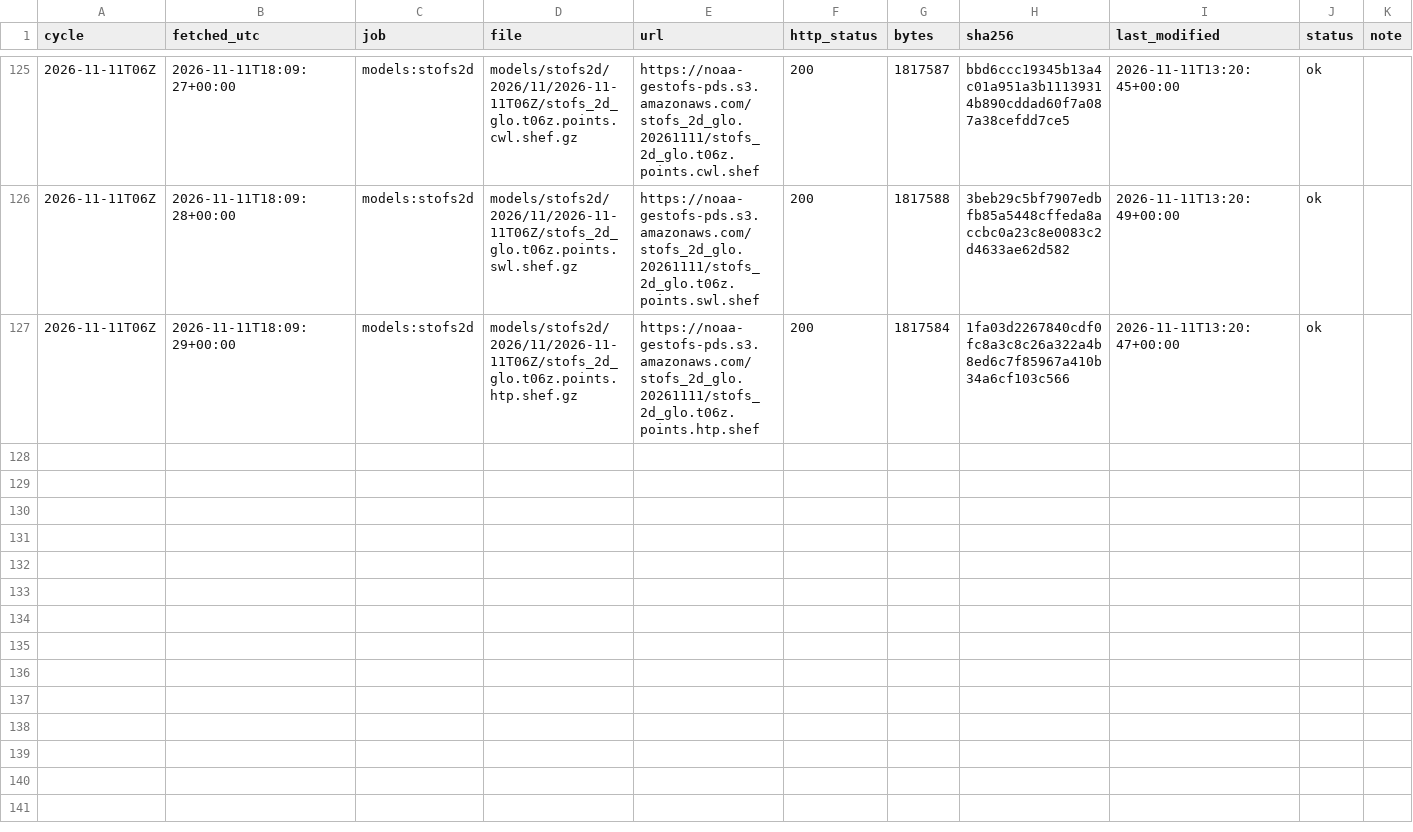
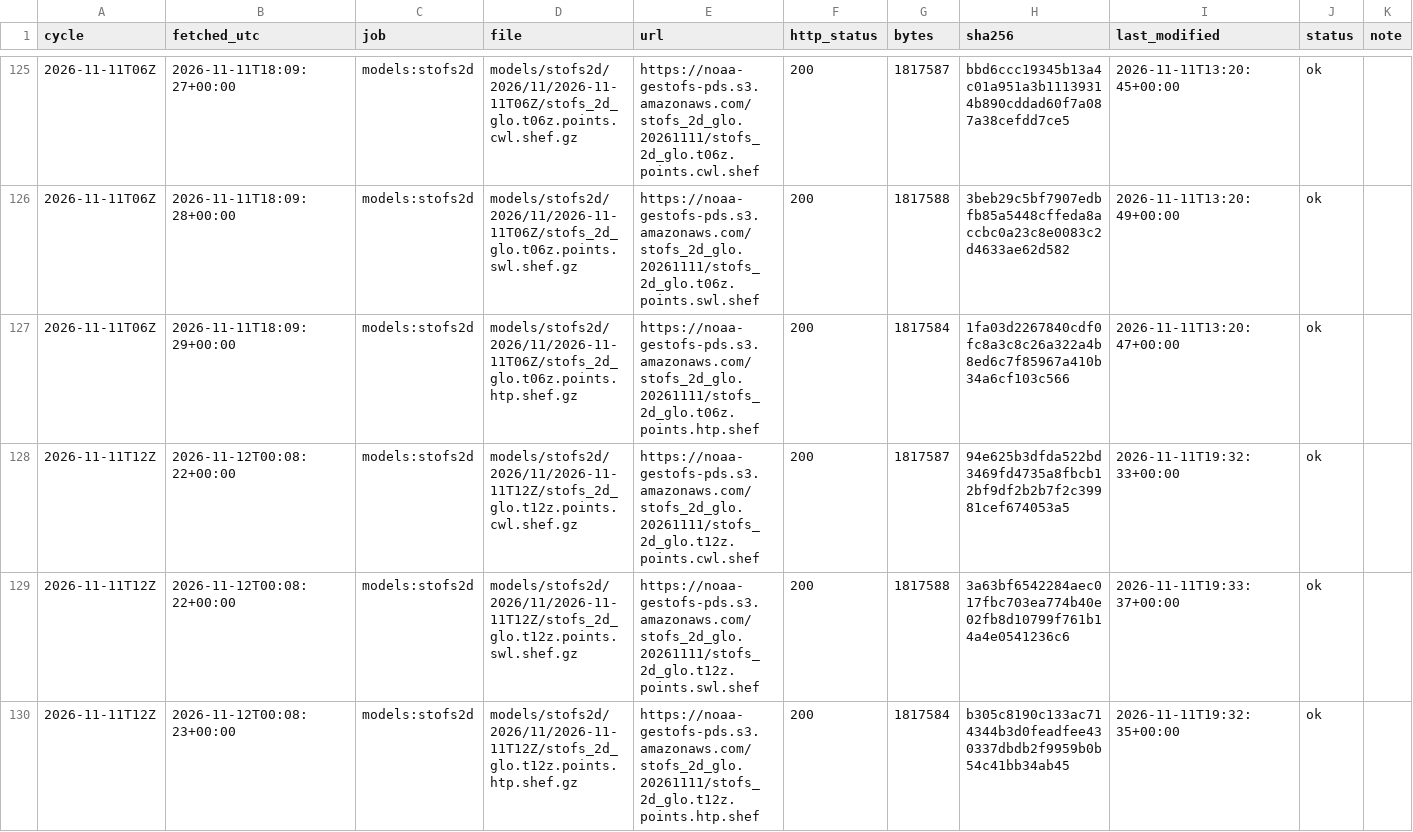
Before and after one commit to DerekLoftis/tidewatch_archive, a CSV file: data/index/models_stofs2d/2026-11.csv, drawn as a sheet; only a part is shown, gaps mark what is left out; rows hold the shown columns only; the diff names each change by its address in the sheet, - before the commit and + after, or states it on an @@ line.

```diff
--- a/data/index/models_stofs2d/2026-11.csv
+++ b/data/index/models_stofs2d/2026-11.csv
+row 128: 2026-11-11T12Z | 2026-11-12T00:08:22+00:00 | models:stofs2d | models/stofs2d/2026/11/2026-11-11T12Z/stofs_2d_glo.t12z.points.cwl.shef.gz | https://noaa-gestofs-pds.s3.amazonaws.com/stofs_2d_glo.20261111/stofs_2d_glo.t12z.points.cwl.shef | 200 | 1817587 | 94e625b3dfda522bd3469fd4735a8fbcb12bf9df2b2b7f2c39981cef674053a5 | 2026-11-11T19:32:33+00:00 | ok
+row 129: 2026-11-11T12Z | 2026-11-12T00:08:22+00:00 | models:stofs2d | models/stofs2d/2026/11/2026-11-11T12Z/stofs_2d_glo.t12z.points.swl.shef.gz | https://noaa-gestofs-pds.s3.amazonaws.com/stofs_2d_glo.20261111/stofs_2d_glo.t12z.points.swl.shef | 200 | 1817588 | 3a63bf6542284aec017fbc703ea774b40e02fb8d10799f761b14a4e0541236c6 | 2026-11-11T19:33:37+00:00 | ok
+row 130: 2026-11-11T12Z | 2026-11-12T00:08:23+00:00 | models:stofs2d | models/stofs2d/2026/11/2026-11-11T12Z/stofs_2d_glo.t12z.points.htp.shef.gz | https://noaa-gestofs-pds.s3.amazonaws.com/stofs_2d_glo.20261111/stofs_2d_glo.t12z.points.htp.shef | 200 | 1817584 | b305c8190c133ac714344b3d0feadfee430337dbdb2f9959b0b54c41bb34ab45 | 2026-11-11T19:32:35+00:00 | ok
```
Also changed, not shown: data/index/models_cbofs/2026-11.csv, data/index/models_nwm-medium-coastal/2026-11.csv, 9 other files.
